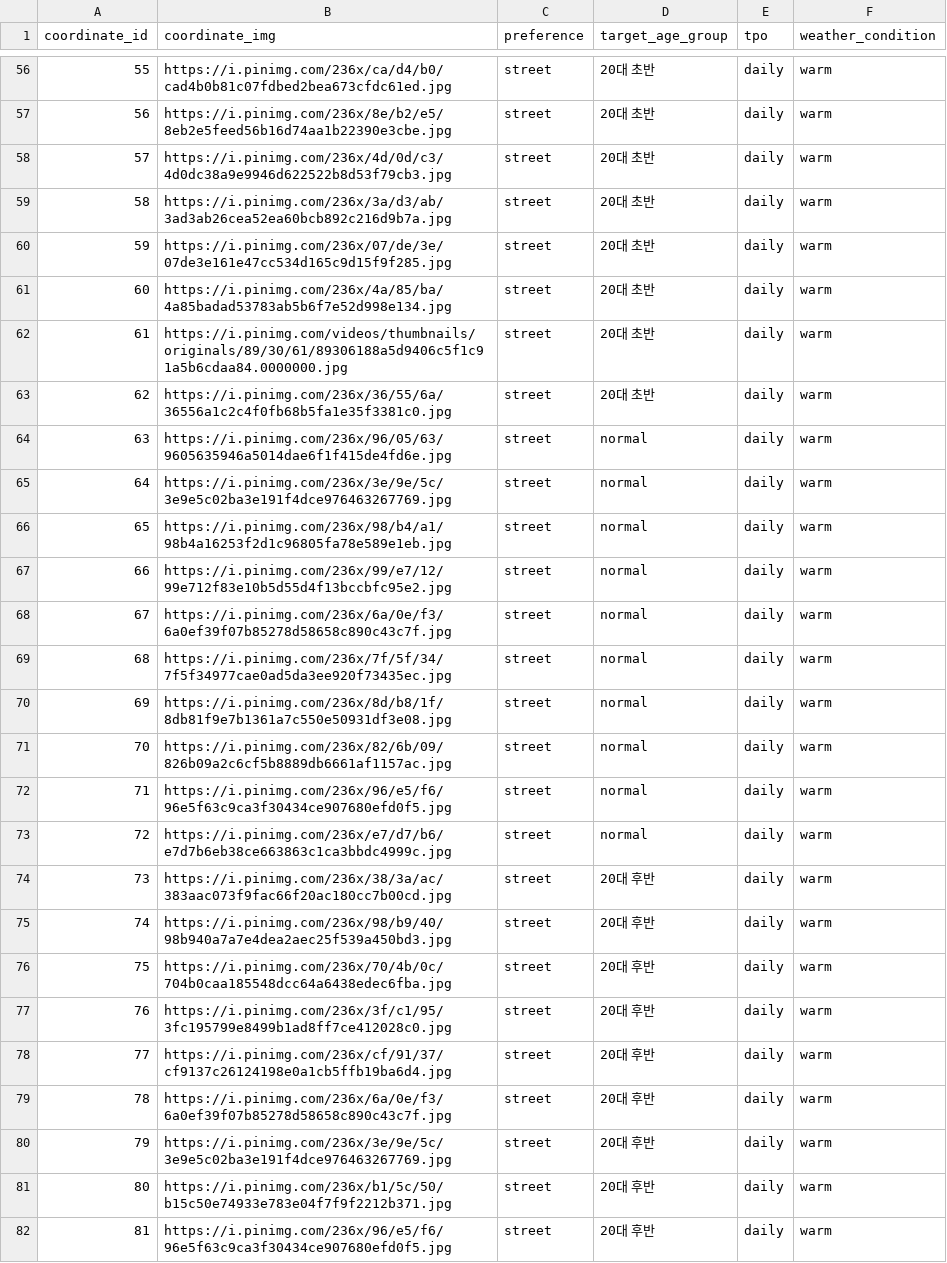
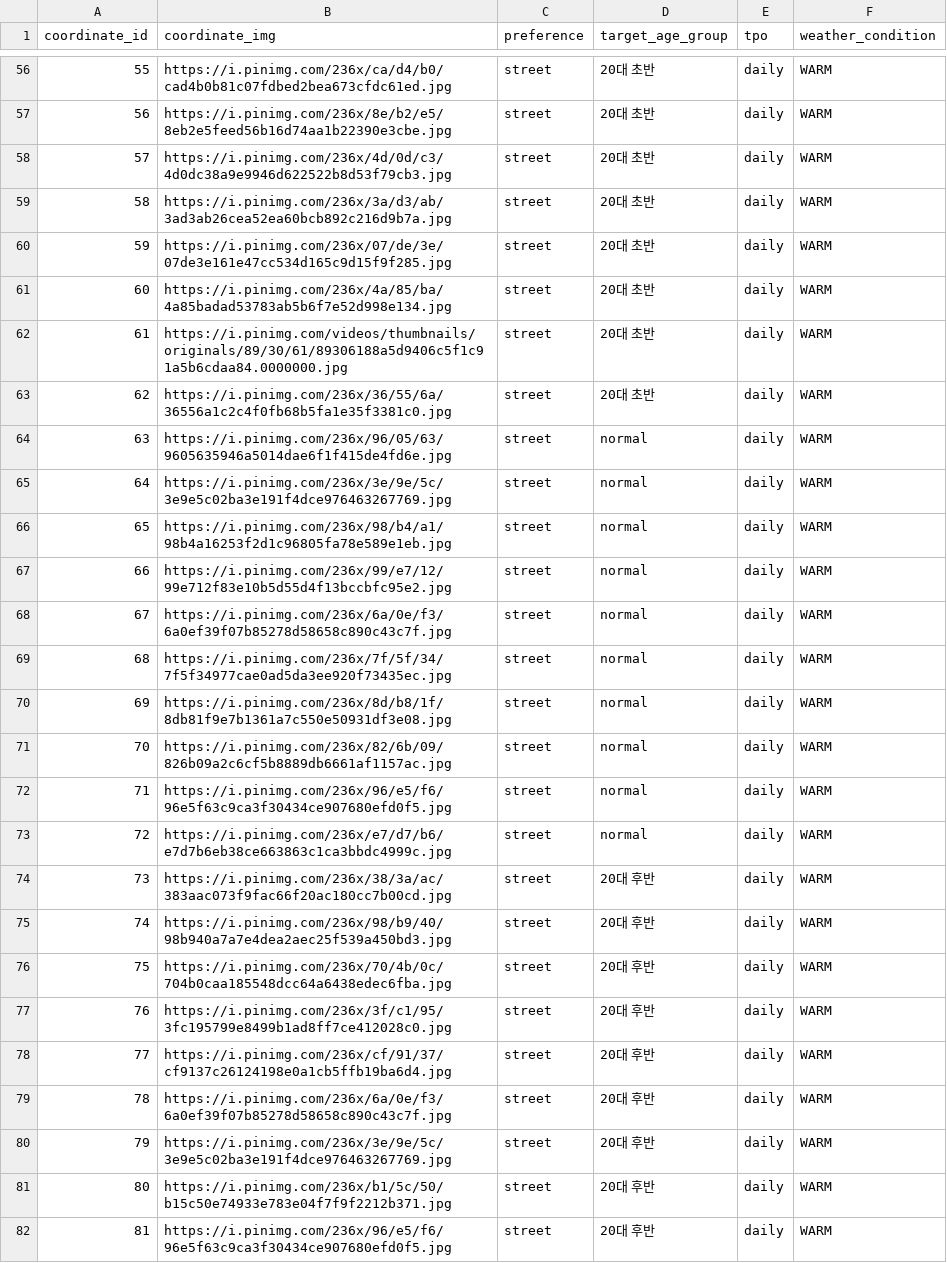
Before and after one commit to pshyun123/weather-fit-back, a CSV file: src/main/resources/data/Coordinate.csv, drawn as a sheet; only a part is shown, gaps mark what is left out; the diff covers the shown part only.

Commit message:
main page weather based image

```diff
--- a/src/main/resources/data/Coordinate.csv
+++ b/src/main/resources/data/Coordinate.csv
@@ -56,27 +56,27 @@ coordinate_id,coordinate_img,preference,target_age_group,tpo,weather_condition
-55,https://i.pinimg.com/236x/ca/d4/b0/cad4b0b81c07fdbed2bea673cfdc61ed.jpg,street,20대 초반,daily,warm
-56,https://i.pinimg.com/236x/8e/b2/e5/8eb2e5feed56b16d74aa1b22390e3cbe.jpg,street,20대 초반,daily,warm
-57,https://i.pinimg.com/236x/4d/0d/c3/4d0dc38a9e9946d622522b8d53f79cb3.jpg,street,20대 초반,daily,warm
-58,https://i.pinimg.com/236x/3a/d3/ab/3ad3ab26cea52ea60bcb892c216d9b7a.jpg,street,20대 초반,daily,warm
-59,https://i.pinimg.com/236x/07/de/3e/07de3e161e47cc534d165c9d15f9f285.jpg,street,20대 초반,daily,warm
-60,https://i.pinimg.com/236x/4a/85/ba/4a85badad53783ab5b6f7e52d998e134.jpg,street,20대 초반,daily,warm
-61,https://i.pinimg.com/videos/thumbnails/originals/89/30/61/89306188a5d9406c5f1c91a5b6cdaa84.0000000.jpg,street,20대 초반,daily,warm
-62,https://i.pinimg.com/236x/36/55/6a/36556a1c2c4f0fb68b5fa1e35f3381c0.jpg,street,20대 초반,daily,warm
-63,https://i.pinimg.com/236x/96/05/63/9605635946a5014dae6f1f415de4fd6e.jpg,street,normal,daily,warm
-64,https://i.pinimg.com/236x/3e/9e/5c/3e9e5c02ba3e191f4dce976463267769.jpg,street,normal,daily,warm
-65,https://i.pinimg.com/236x/98/b4/a1/98b4a16253f2d1c96805fa78e589e1eb.jpg,street,normal,daily,warm
-66,https://i.pinimg.com/236x/99/e7/12/99e712f83e10b5d55d4f13bccbfc95e2.jpg,street,normal,daily,warm
-67,https://i.pinimg.com/236x/6a/0e/f3/6a0ef39f07b85278d58658c890c43c7f.jpg,street,normal,daily,warm
-68,https://i.pinimg.com/236x/7f/5f/34/7f5f34977cae0ad5da3ee920f73435ec.jpg,street,normal,daily,warm
-69,https://i.pinimg.com/236x/8d/b8/1f/8db81f9e7b1361a7c550e50931df3e08.jpg,street,normal,daily,warm
-70,https://i.pinimg.com/236x/82/6b/09/826b09a2c6cf5b8889db6661af1157ac.jpg,street,normal,daily,warm
-71,https://i.pinimg.com/236x/96/e5/f6/96e5f63c9ca3f30434ce907680efd0f5.jpg,street,normal,daily,warm
-72,https://i.pinimg.com/236x/e7/d7/b6/e7d7b6eb38ce663863c1ca3bbdc4999c.jpg,street,normal,daily,warm
-73,https://i.pinimg.com/236x/38/3a/ac/383aac073f9fac66f20ac180cc7b00cd.jpg,street,20대 후반,daily,warm
-74,https://i.pinimg.com/236x/98/b9/40/98b940a7a7e4dea2aec25f539a450bd3.jpg,street,20대 후반,daily,warm
-75,https://i.pinimg.com/236x/70/4b/0c/704b0caa185548dcc64a6438edec6fba.jpg,street,20대 후반,daily,warm
-76,https://i.pinimg.com/236x/3f/c1/95/3fc195799e8499b1ad8ff7ce412028c0.jpg,street,20대 후반,daily,warm
-77,https://i.pinimg.com/236x/cf/91/37/cf9137c26124198e0a1cb5ffb19ba6d4.jpg,street,20대 후반,daily,warm
-78,https://i.pinimg.com/236x/6a/0e/f3/6a0ef39f07b85278d58658c890c43c7f.jpg,street,20대 후반,daily,warm
-79,https://i.pinimg.com/236x/3e/9e/5c/3e9e5c02ba3e191f4dce976463267769.jpg,street,20대 후반,daily,warm
-80,https://i.pinimg.com/236x/b1/5c/50/b15c50e74933e783e04f7f9f2212b371.jpg,street,20대 후반,daily,warm
-81,https://i.pinimg.com/236x/96/e5/f6/96e5f63c9ca3f30434ce907680efd0f5.jpg,street,20대 후반,daily,warm
+55,https://i.pinimg.com/236x/ca/d4/b0/cad4b0b81c07fdbed2bea673cfdc61ed.jpg,street,20대 초반,daily,WARM
+56,https://i.pinimg.com/236x/8e/b2/e5/8eb2e5feed56b16d74aa1b22390e3cbe.jpg,street,20대 초반,daily,WARM
+57,https://i.pinimg.com/236x/4d/0d/c3/4d0dc38a9e9946d622522b8d53f79cb3.jpg,street,20대 초반,daily,WARM
+58,https://i.pinimg.com/236x/3a/d3/ab/3ad3ab26cea52ea60bcb892c216d9b7a.jpg,street,20대 초반,daily,WARM
+59,https://i.pinimg.com/236x/07/de/3e/07de3e161e47cc534d165c9d15f9f285.jpg,street,20대 초반,daily,WARM
+60,https://i.pinimg.com/236x/4a/85/ba/4a85badad53783ab5b6f7e52d998e134.jpg,street,20대 초반,daily,WARM
+61,https://i.pinimg.com/videos/thumbnails/originals/89/30/61/89306188a5d9406c5f1c91a5b6cdaa84.0000000.jpg,street,20대 초반,daily,WARM
+62,https://i.pinimg.com/236x/36/55/6a/36556a1c2c4f0fb68b5fa1e35f3381c0.jpg,street,20대 초반,daily,WARM
+63,https://i.pinimg.com/236x/96/05/63/9605635946a5014dae6f1f415de4fd6e.jpg,street,normal,daily,WARM
+64,https://i.pinimg.com/236x/3e/9e/5c/3e9e5c02ba3e191f4dce976463267769.jpg,street,normal,daily,WARM
+65,https://i.pinimg.com/236x/98/b4/a1/98b4a16253f2d1c96805fa78e589e1eb.jpg,street,normal,daily,WARM
+66,https://i.pinimg.com/236x/99/e7/12/99e712f83e10b5d55d4f13bccbfc95e2.jpg,street,normal,daily,WARM
+67,https://i.pinimg.com/236x/6a/0e/f3/6a0ef39f07b85278d58658c890c43c7f.jpg,street,normal,daily,WARM
+68,https://i.pinimg.com/236x/7f/5f/34/7f5f34977cae0ad5da3ee920f73435ec.jpg,street,normal,daily,WARM
+69,https://i.pinimg.com/236x/8d/b8/1f/8db81f9e7b1361a7c550e50931df3e08.jpg,street,normal,daily,WARM
+70,https://i.pinimg.com/236x/82/6b/09/826b09a2c6cf5b8889db6661af1157ac.jpg,street,normal,daily,WARM
+71,https://i.pinimg.com/236x/96/e5/f6/96e5f63c9ca3f30434ce907680efd0f5.jpg,street,normal,daily,WARM
+72,https://i.pinimg.com/236x/e7/d7/b6/e7d7b6eb38ce663863c1ca3bbdc4999c.jpg,street,normal,daily,WARM
+73,https://i.pinimg.com/236x/38/3a/ac/383aac073f9fac66f20ac180cc7b00cd.jpg,street,20대 후반,daily,WARM
+74,https://i.pinimg.com/236x/98/b9/40/98b940a7a7e4dea2aec25f539a450bd3.jpg,street,20대 후반,daily,WARM
+75,https://i.pinimg.com/236x/70/4b/0c/704b0caa185548dcc64a6438edec6fba.jpg,street,20대 후반,daily,WARM
+76,https://i.pinimg.com/236x/3f/c1/95/3fc195799e8499b1ad8ff7ce412028c0.jpg,street,20대 후반,daily,WARM
+77,https://i.pinimg.com/236x/cf/91/37/cf9137c26124198e0a1cb5ffb19ba6d4.jpg,street,20대 후반,daily,WARM
+78,https://i.pinimg.com/236x/6a/0e/f3/6a0ef39f07b85278d58658c890c43c7f.jpg,street,20대 후반,daily,WARM
+79,https://i.pinimg.com/236x/3e/9e/5c/3e9e5c02ba3e191f4dce976463267769.jpg,street,20대 후반,daily,WARM
+80,https://i.pinimg.com/236x/b1/5c/50/b15c50e74933e783e04f7f9f2212b371.jpg,street,20대 후반,daily,WARM
+81,https://i.pinimg.com/236x/96/e5/f6/96e5f63c9ca3f30434ce907680efd0f5.jpg,street,20대 후반,daily,WARM
```
Also changed, not shown: 63 edited cells elsewhere in this file, 4 other files.
